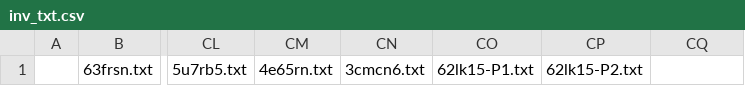
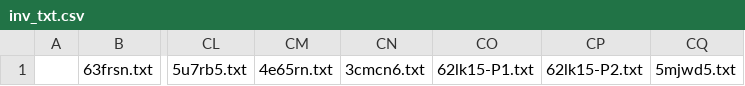
Before and after one commit to KChun510/MediaMind, a CSV file: ITDrama/content_collection/redditCollection/reddit_content_format/invalid_files/inv_txt.csv, drawn as a sheet; only a part is shown, gaps mark what is left out; the diff names each change by its address in the sheet, - before the commit and + after, or states it on an @@ line.

```diff
--- a/ITDrama/content_collection/redditCollection/reddit_content_format/invalid_files/inv_txt.csv
+++ b/ITDrama/content_collection/redditCollection/reddit_content_format/invalid_files/inv_txt.csv
-CQ1: (empty)
+CQ1: 5mjwd5.txt
```
Also changed, not shown: 9 other files.
